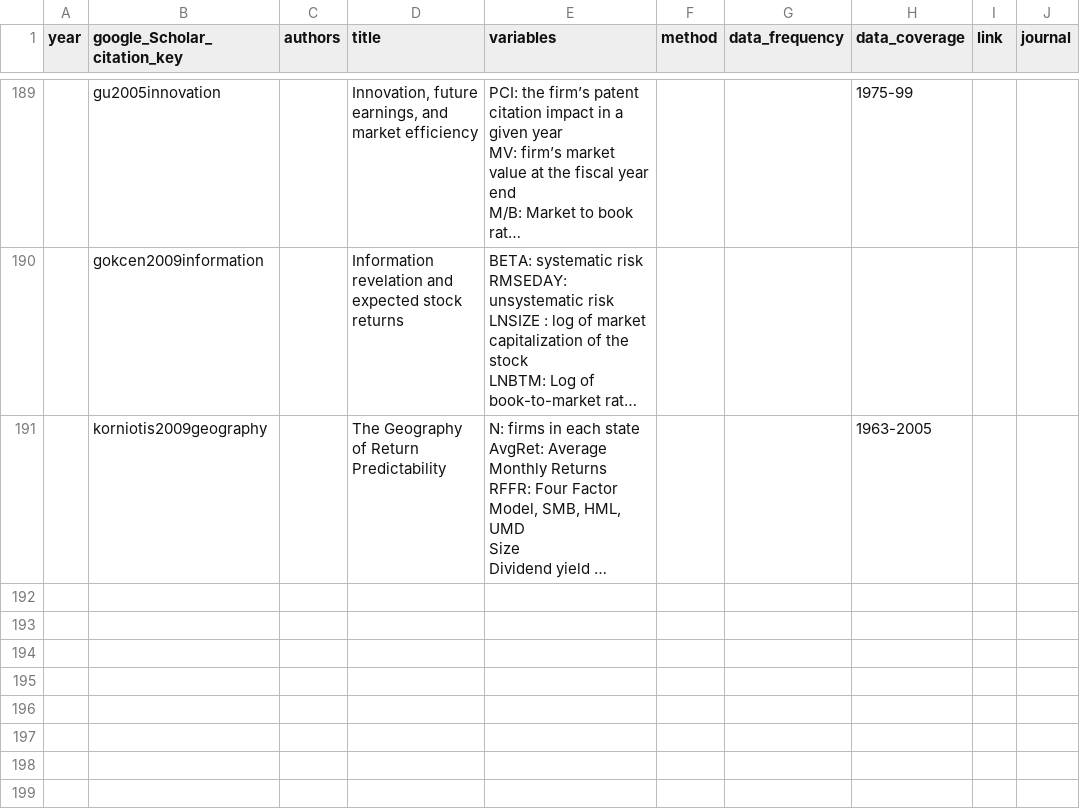
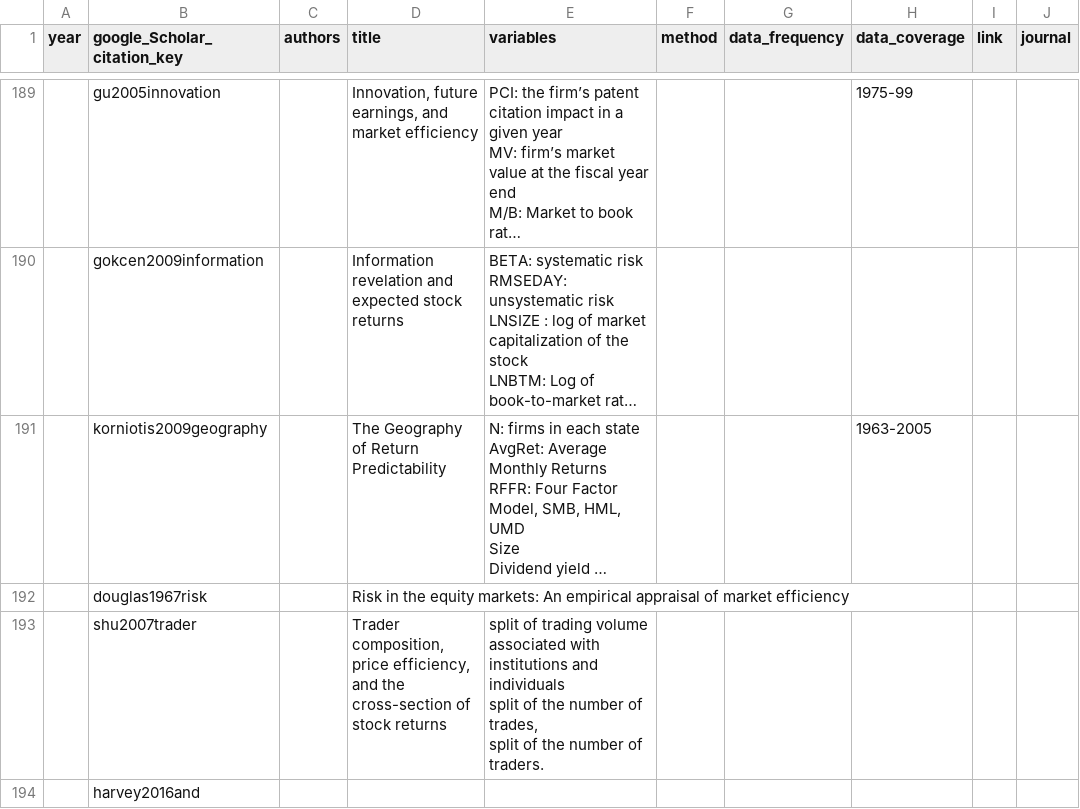
Before and after one commit to krishpn/financialanomalies, a CSV file: literatures.csv, drawn as a sheet; only a part is shown, gaps mark what is left out; long unchanged cells end in …; ↵ is a line break in a cell; the diff names each change by its address in the sheet, - before the commit and + after, or states it on an @@ line.

Commit message:
head2009stock

```diff
--- a/literatures.csv
+++ b/literatures.csv
+row 192:  | douglas1967risk |  | Risk in the equity markets: An empirical appraisal of market efficiency
+row 193:  | shu2007trader |  | Trader composition, price efficiency, and the cross-section of stock returns | split of trading volume associated with institutions and individuals ↵ split of the number of trades, ↵ split of the number of traders.
+row 194:  | harvey2016and
```
Also changed, not shown: 3 other files.
